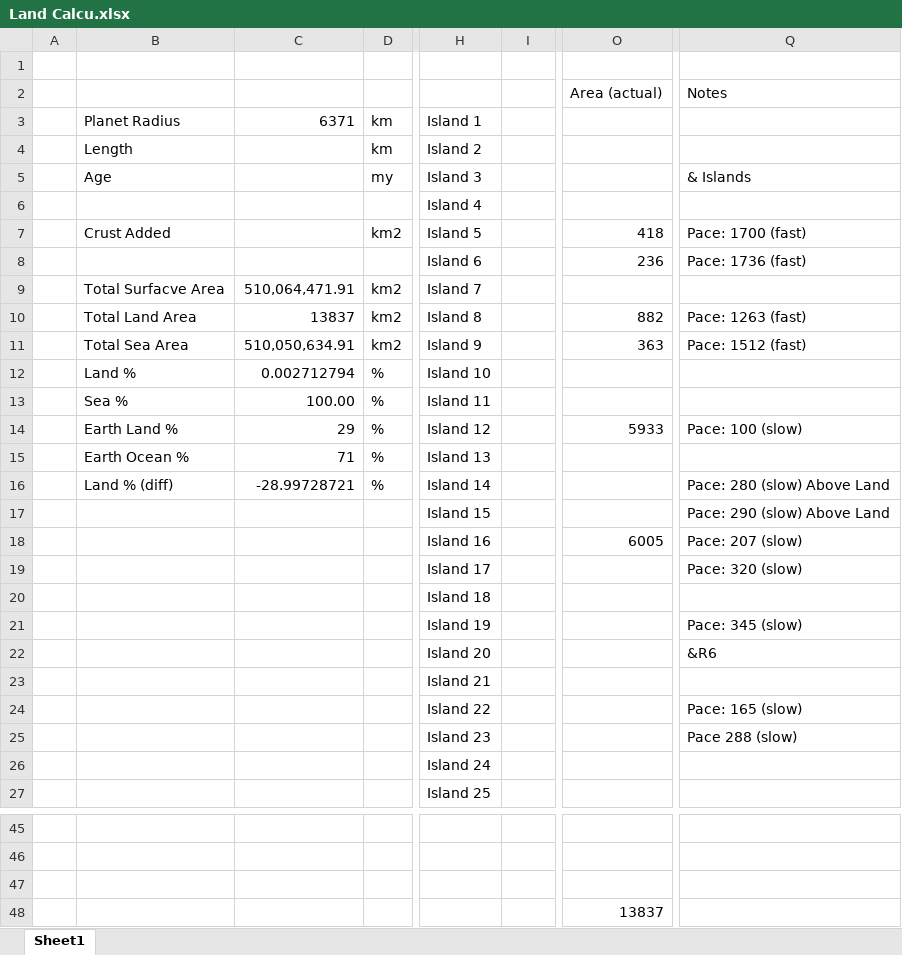
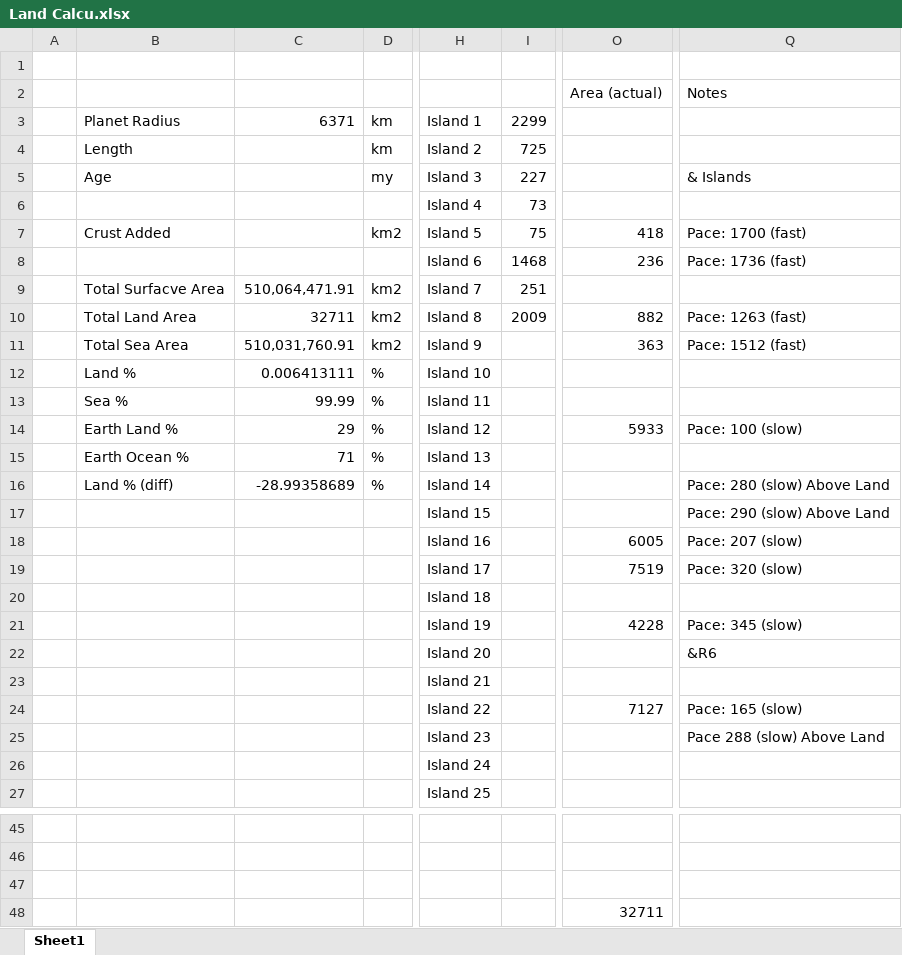
Before and after one commit to ZsetaRequiem/WorldBuild, an Excel workbook: Not Gplates/Land Calcu.xlsx, sheet Sheet1, drawn as a sheet; only a part is shown, gaps mark what is left out; values as stored, in another font and other column widths than the file's, no borders; the diff covers the shown part only; the diff names each change by its address in the sheet, - before the commit and + after, or states it on an @@ line.

```diff
--- a/Not Gplates/Land Calcu.xlsx (sheet Sheet1)
+++ b/Not Gplates/Land Calcu.xlsx (sheet Sheet1)
-I3: (empty)
+I3: 2299
-I4: (empty)
+I4: 725
-I5: (empty)
+I5: 227
-I6: (empty)
+I6: 73
-I7: (empty)
+I7: 75
-I8: (empty)
+I8: 1468
-I9: (empty)
+I9: 251
-C10: 13837
+C10: 32711
-I10: (empty)
+I10: 2009
-C11: 510,050,634.91
+C11: 510,031,760.91
-C12: 0.002712794
+C12: 0.006413111
-C13: 100.00
+C13: 99.99
-C16: -28.99728721
+C16: -28.99358689
-O19: (empty)
+O19: 7519
-O21: (empty)
+O21: 4228
-O24: (empty)
+O24: 7127
-Q25: Pace 288 (slow)
+Q25: Pace 288 (slow) Above Land
-O48: 13837
+O48: 32711
```
Also changed, not shown: 2 edited cells elsewhere in this sheet, 1 other file.
